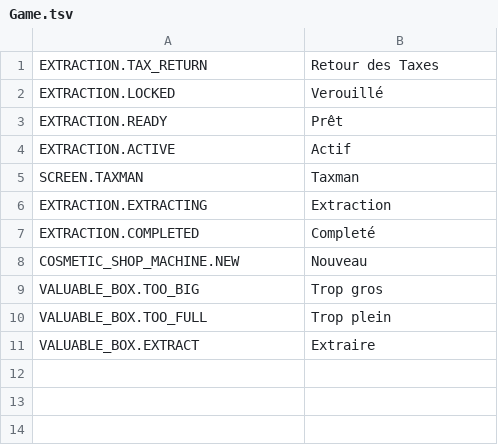
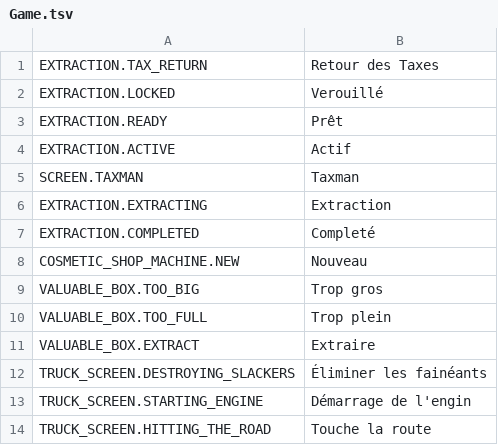
Before and after one commit to Sayaniku/REPO-Trad-fr, a TSV file: Game.tsv, drawn as a sheet.

```diff
--- a/Game.tsv
+++ b/Game.tsv
@@ -11 +11,4 @@ VALUABLE_BOX.TOO_FULL	Trop plein
 VALUABLE_BOX.EXTRACT	Extraire
+TRUCK_SCREEN.DESTROYING_SLACKERS	Éliminer les fainéants
+TRUCK_SCREEN.STARTING_ENGINE	Démarrage de l'engin
+TRUCK_SCREEN.HITTING_THE_ROAD	Touche la route
```
Also changed, not shown: HUD.tsv, Menu.tsv.
